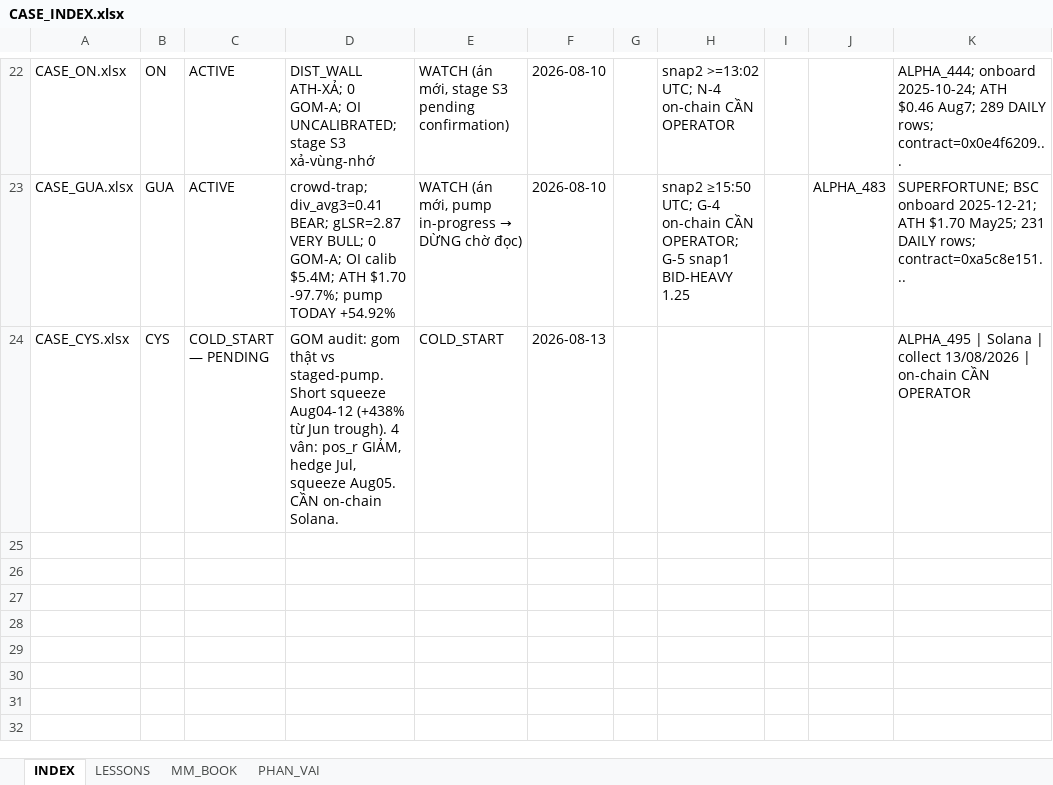
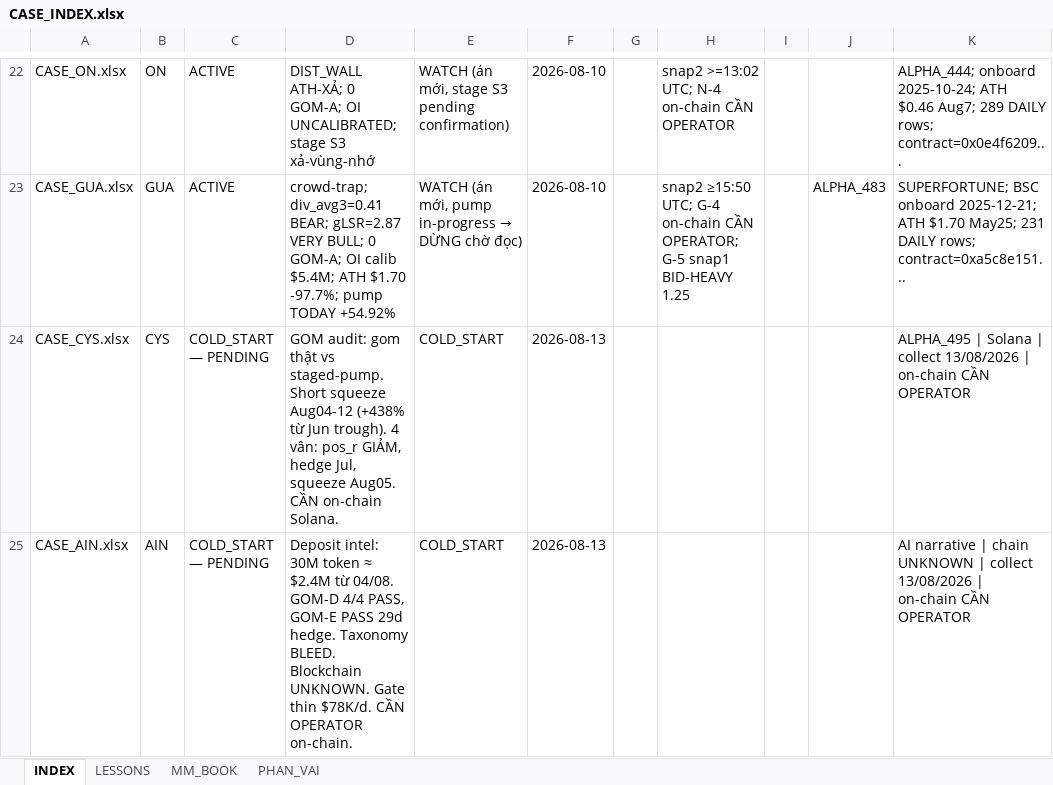
Before and after one commit to Tienbui228/whale_data, an Excel workbook: docs/case_files/CASE_INDEX.xlsx, sheet INDEX, drawn as a sheet; only a part is shown, gaps mark what is left out; values as stored, in another font and other column widths than the file's, no borders; the diff names each change by its address in the sheet, - before the commit and + after, or states it on an @@ line.

```diff
--- a/docs/case_files/CASE_INDEX.xlsx (sheet INDEX)
+++ b/docs/case_files/CASE_INDEX.xlsx (sheet INDEX)
+row 25: CASE_AIN.xlsx | AIN | COLD_START — PENDING | Deposit intel: 30M token ≈ $2.4M từ 04/08. GOM-D 4/4 PASS, GOM-E PASS 29d hedge. Taxonomy BLEED. Blockchain UNKNOWN. Gate thin $78K/d. CẦN OPERATOR on-chain. | COLD_START | 2026-08-13 |  |  |  |  | AI narrative | chain UNKNOWN | collect 13/08/2026 | on-chain CẦN OPERATOR
```
Also changed, not shown: 14 other files.
